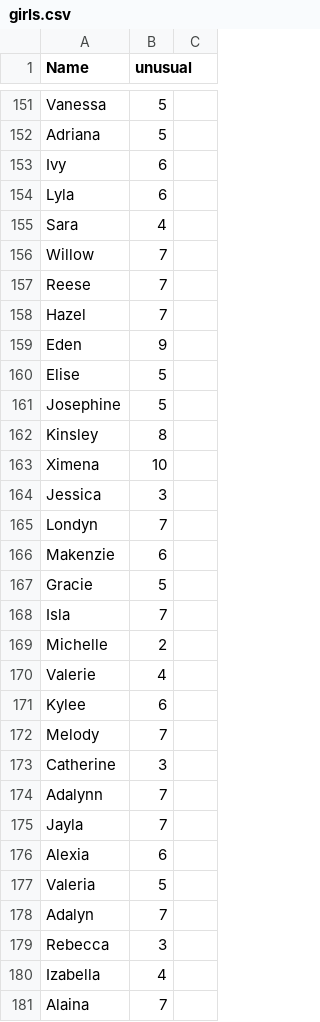
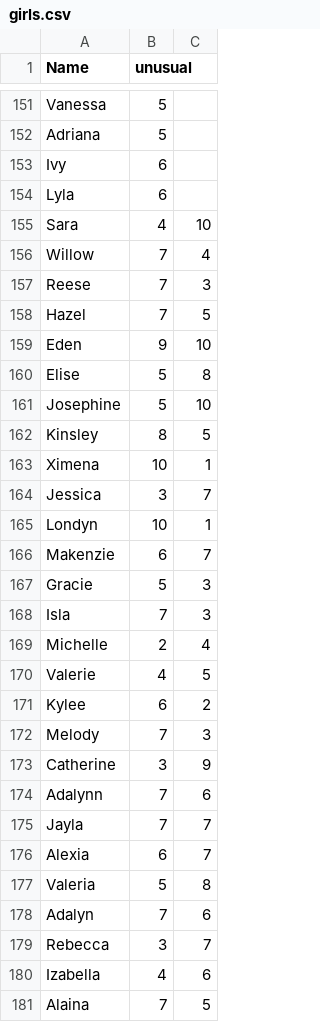
Before and after one commit to annabelleg/APCSProject, a CSV file: girls.csv, drawn as a sheet; only a part is shown, gaps mark what is left out; the diff covers the shown part only.

```diff
--- a/girls.csv
+++ b/girls.csv
@@ -155,27 +155,27 @@ Lyla, 6
-Sara, 4
-Willow, 7
-Reese, 7
-Hazel, 7
-Eden, 9
-Elise, 5
-Josephine, 5
-Kinsley, 8
-Ximena, 10
-Jessica, 3
-Londyn, 7
-Makenzie, 6
-Gracie, 5
-Isla, 7
-Michelle, 2
-Valerie, 4
-Kylee, 6
-Melody, 7
-Catherine, 3
-Adalynn, 7
-Jayla, 7
-Alexia, 6
-Valeria, 5
-Adalyn, 7
-Rebecca, 3
-Izabella, 4
-Alaina, 7
+Sara, 4, 10
+Willow, 7, 4
+Reese, 7, 3
+Hazel, 7, 5
+Eden, 9, 10
+Elise, 5, 8
+Josephine, 5, 10
+Kinsley, 8, 5
+Ximena, 10, 1
+Jessica, 3, 7
+Londyn, 10, 1
+Makenzie, 6, 7
+Gracie, 5, 3
+Isla, 7, 3
+Michelle, 2, 4
+Valerie, 4, 5
+Kylee, 6, 2
+Melody, 7, 3
+Catherine, 3, 9
+Adalynn, 7, 6
+Jayla, 7, 7
+Alexia, 6, 7
+Valeria, 5, 8
+Adalyn, 7, 6
+Rebecca, 3, 7
+Izabella, 4, 6
+Alaina, 7, 5
```
Also changed, not shown: 90 edited cells elsewhere in this file.
